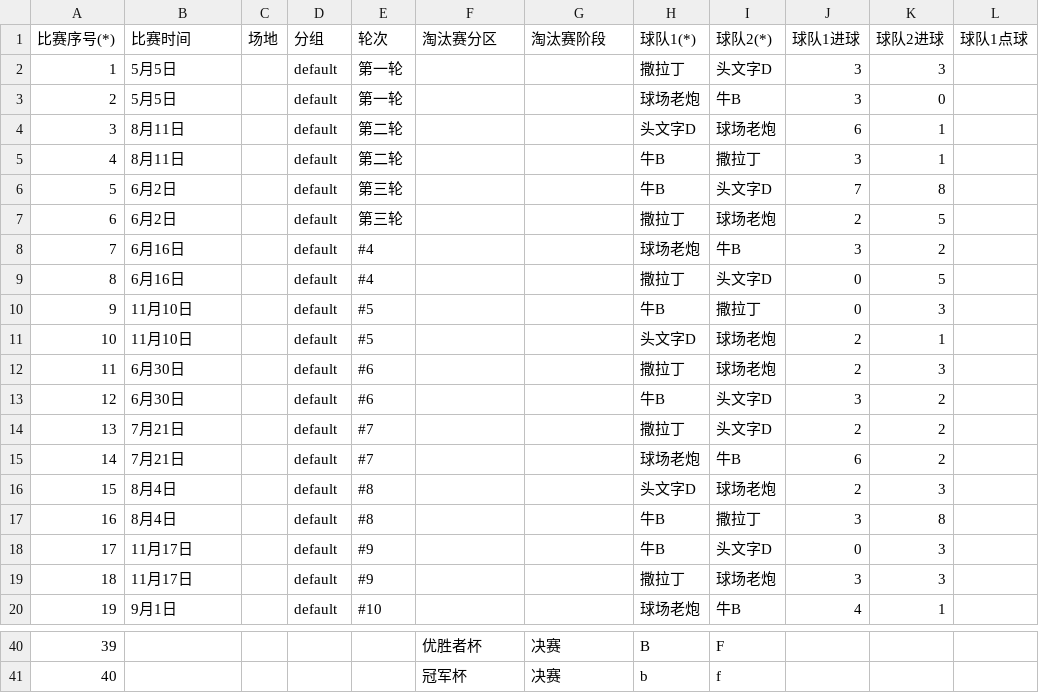
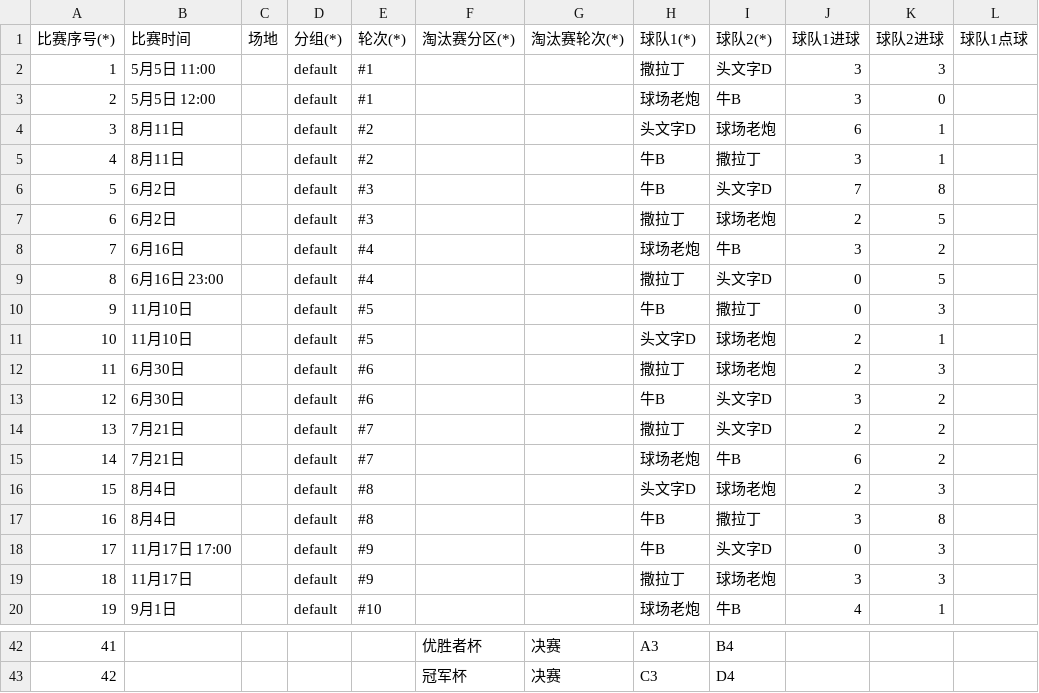
Before and after one commit to yifei-zhan/tournament-template-generator, a CSV file: input/matches.csv, drawn as a sheet; only a part is shown, gaps mark what is left out; addresses are those after the commit; the diff covers the shown part only; the diff names each change by its address in the sheet, - before the commit and + after, or states it on an @@ line.

```diff
--- a/input/matches.csv
+++ b/input/matches.csv
-D1: 分组
+D1: 分组(*)
-E1: 轮次
+E1: 轮次(*)
-F1: 淘汰赛分区
+F1: 淘汰赛分区(*)
-G1: 淘汰赛阶段
+G1: 淘汰赛轮次(*)
-B2 (比赛时间): 5月5日
+B2 (比赛时间): 5月5日 11:00
-E2:E3 (轮次(*)): 第一轮
+E2:E3 (轮次(*)): #1
-B3 (比赛时间): 5月5日
+B3 (比赛时间): 5月5日 12:00
-E4:E5 (轮次(*)): 第二轮
+E4:E5 (轮次(*)): #2
-E6:E7 (轮次(*)): 第三轮
+E6:E7 (轮次(*)): #3
-B9 (比赛时间): 6月16日
+B9 (比赛时间): 6月16日 23:00
-B18 (比赛时间): 11月17日
+B18 (比赛时间): 11月17日 17:00
@@ column A (比赛序号(*)) renumbered from row 28 down @@
-H42 (球队1(*)): B
+H42 (球队1(*)): A3
-I42 (球队2(*)): F
+I42 (球队2(*)): B4
-H43 (球队1(*)): b
+H43 (球队1(*)): C3
-I43 (球队2(*)): f
+I43 (球队2(*)): D4
```
Also changed, not shown: 3 added rows, 1 removed row and 26 edited cells elsewhere in this file, 10 other files.
